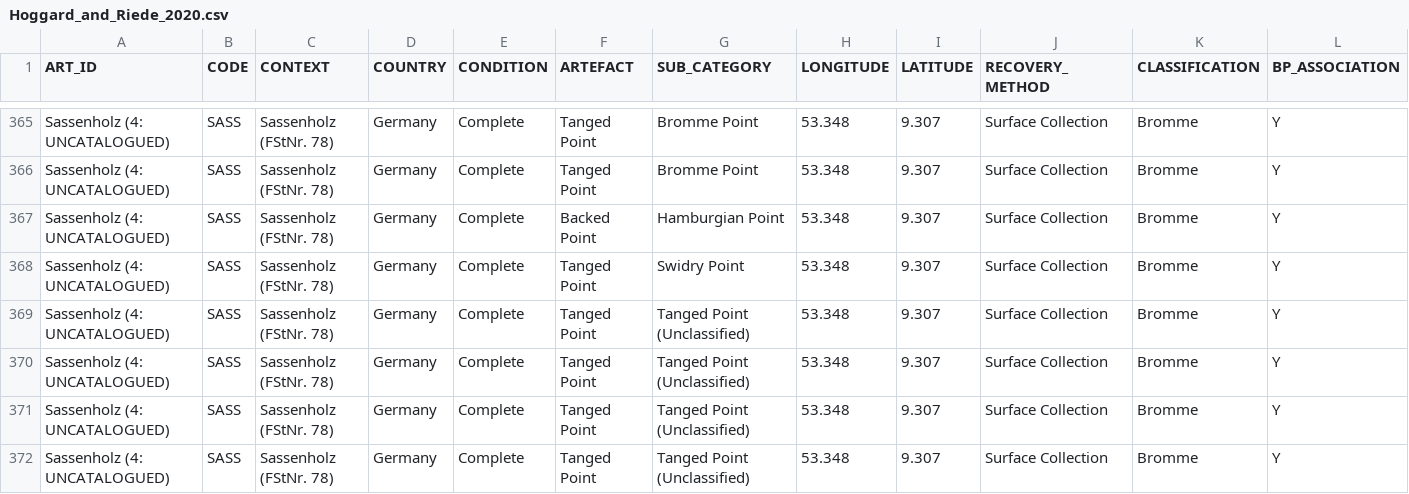
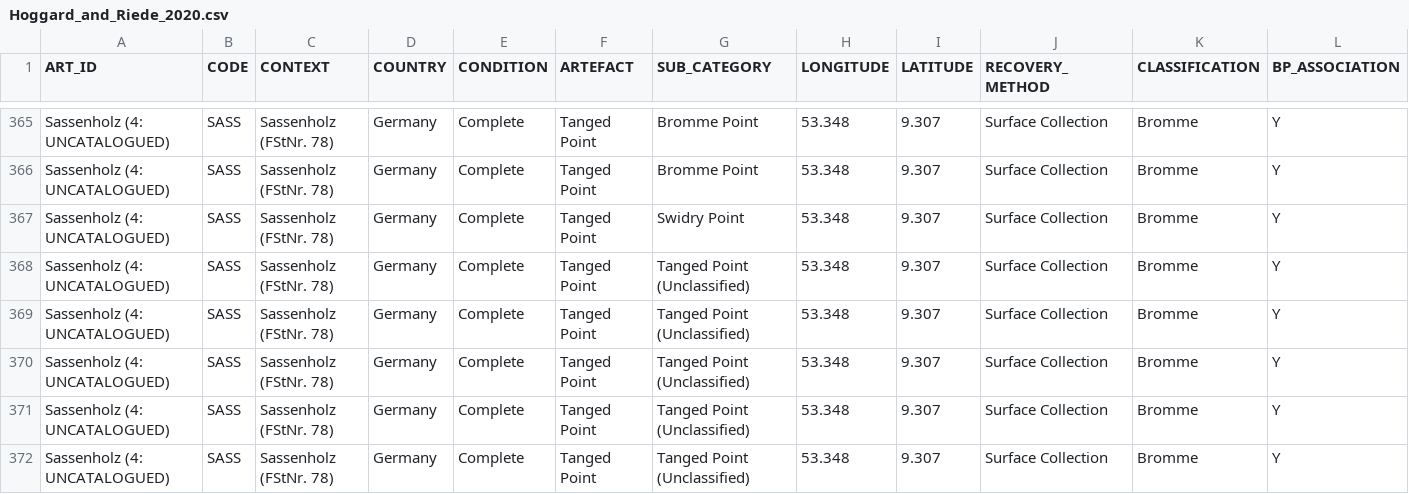
Before and after one commit to felixriede/-tech-data, a CSV file: Hoggard_and_Riede_2020.csv, drawn as a sheet; only a part is shown, gaps mark what is left out; the shorter side is filled out with more unchanged rows; rows hold the shown columns only; the diff names each change by its address in the sheet, - before the commit and + after, or states it on an @@ line.

```diff
--- a/Hoggard_and_Riede_2020.csv
+++ b/Hoggard_and_Riede_2020.csv
-row 367: Sassenholz (4: UNCATALOGUED) | SASS | Sassenholz (FStNr. 78) | Germany | Complete | Backed Point | Hamburgian Point | 53.348 | 9.307 | Surface Collection | Bromme | Y
```
Also changed, not shown: 2 other files.
